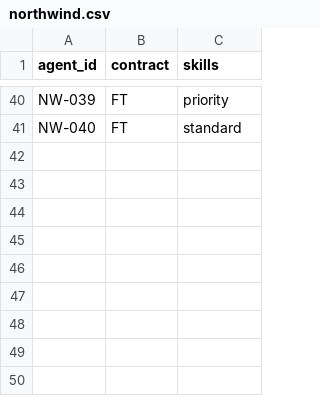
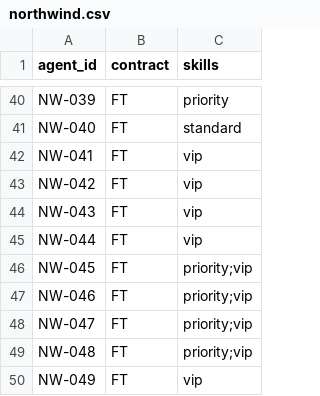
Before and after one commit to Gitanjit/wfm-client-onboarding, a CSV file: environment/app/data/agents/northwind.csv, drawn as a sheet; only a part is shown, gaps mark what is left out.

```diff
--- a/environment/app/data/agents/northwind.csv
+++ b/environment/app/data/agents/northwind.csv
@@ -41 +41,10 @@ NW-039,FT,priority
 NW-040,FT,standard
+NW-041,FT,vip
+NW-042,FT,vip
+NW-043,FT,vip
+NW-044,FT,vip
+NW-045,FT,priority;vip
+NW-046,FT,priority;vip
+NW-047,FT,priority;vip
+NW-048,FT,priority;vip
+NW-049,FT,vip
```
Also changed, not shown: 25 other files.
